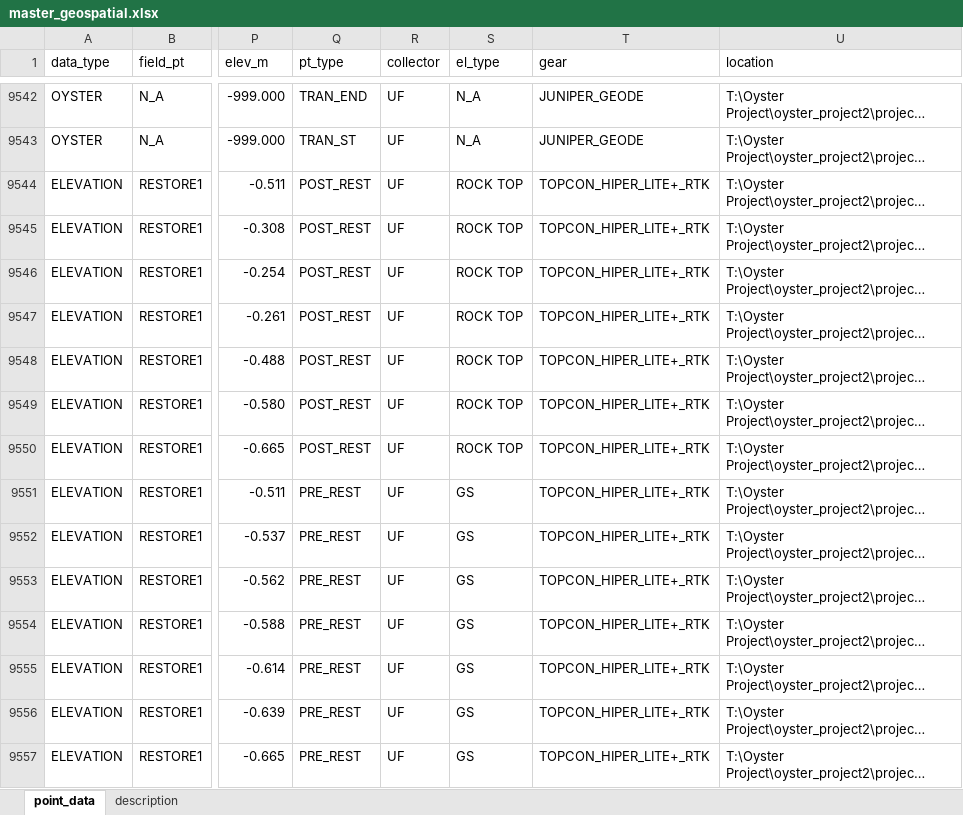
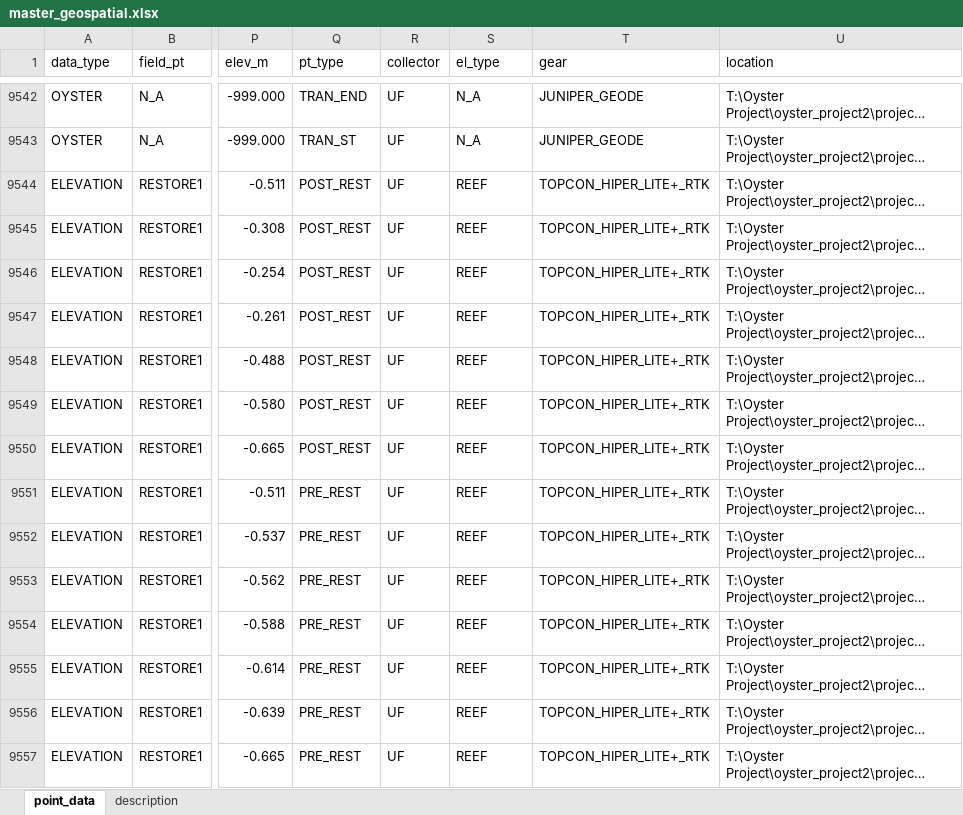
Before and after one commit to sbeck1/Beck_LC_R, an Excel workbook: master_geospatial/data/development/master_geospatial.xlsx, sheet point_data, drawn as a sheet; only a part is shown, gaps mark what is left out; long unchanged cells end in …; values as stored, in another font and other column widths than the file's, no borders; the diff covers the shown part only; the diff names each change by its address in the sheet, - before the commit and + after, or states it on an @@ line.

Commit message:
update

```diff
--- a/master_geospatial/data/development/master_geospatial.xlsx (sheet point_data)
+++ b/master_geospatial/data/development/master_geospatial.xlsx (sheet point_data)
-S9544:S9550 (el_type): ROCK TOP
+S9544:S9550 (el_type): REEF
-S9551:S9557 (el_type): GS
+S9551:S9557 (el_type): REEF
```
Also changed, not shown: 98 edited cells elsewhere in this sheet.
